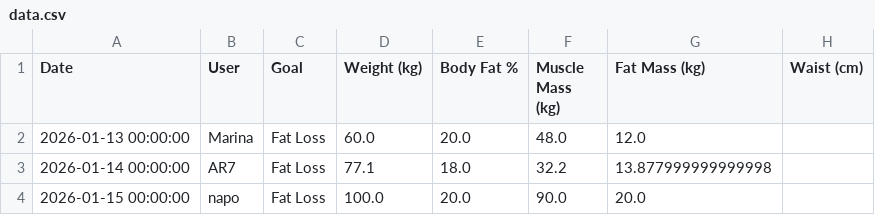
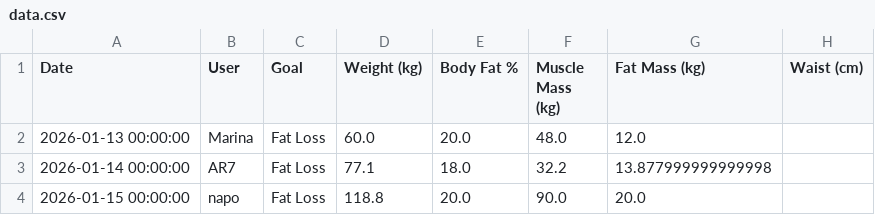
Before and after one commit to napo1998/Fitness_App, a CSV file: data.csv, drawn as a sheet; only a part is shown; the diff names each change by its address in the sheet, - before the commit and + after, or states it on an @@ line.

Commit message:
Update fitness data - 2026-01-19 21:29

```diff
--- a/data.csv
+++ b/data.csv
-D4 (Weight (kg)): 100.0
+D4 (Weight (kg)): 118.8
```
